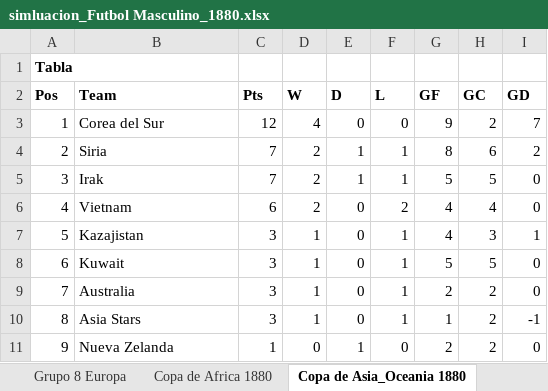
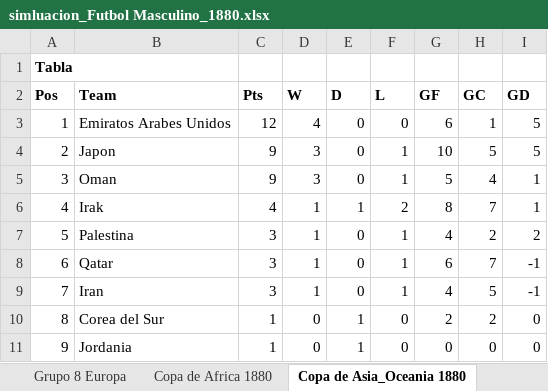
Before and after one commit to ssalinasr/Sports_simulator_python_django, an Excel workbook: olympic_simulator/media/simluacion_Futbol Masculino_1880.xlsx, sheet Copa de Asia_Oceania 1880, drawn as a sheet; only a part is shown; values as stored, in another font and other column widths than the file's, no borders; removed rows and columns are numbered as before the commit, all else as after; the diff covers the shown part only; the diff names each change by its address in the sheet, - before the commit and + after, or states it on an @@ line.

```diff
--- a/olympic_simulator/media/simluacion_Futbol Masculino_1880.xlsx (sheet Copa de Asia_Oceania 1880)
+++ b/olympic_simulator/media/simluacion_Futbol Masculino_1880.xlsx (sheet Copa de Asia_Oceania 1880)
-B3 (Team): Corea del Sur
+B3 (Team): Emiratos Arabes Unidos
-G3 (GF): 9
+G3 (GF): 6
-H3 (GC): 2
+H3 (GC): 1
-I3 (GD): 7
+I3 (GD): 5
-row 4: 2 | Siria | 7 | 2 | 1 | 1 | 8 | 6 | 2
+row 4: 2 | Japon | 9 | 3 | 0 | 1 | 10 | 5 | 5
-B5 (Team): Irak
+B5 (Team): Oman
-C5 (Pts): 7
+C5 (Pts): 9
-D5 (W): 2
+D5 (W): 3
-E5 (D): 1
+E5 (D): 0
-H5 (GC): 5
+H5 (GC): 4
-I5 (GD): 0
+I5 (GD): 1
-row 6: 4 | Vietnam | 6 | 2 | 0 | 2 | 4 | 4 | 0
+row 6: 4 | Irak | 4 | 1 | 1 | 2 | 8 | 7 | 1
-B7 (Team): Kazajistan
+B7 (Team): Palestina
-H7 (GC): 3
+H7 (GC): 2
-I7 (GD): 1
+I7 (GD): 2
-B8 (Team): Kuwait
+B8 (Team): Qatar
-G8 (GF): 5
+G8 (GF): 6
-H8 (GC): 5
+H8 (GC): 7
-I8:I9 (GD): 0
+I8:I9 (GD): -1
-B9 (Team): Australia
+B9 (Team): Iran
-G9 (GF): 2
+G9 (GF): 4
-H9 (GC): 2
+H9 (GC): 5
-row 10: 8 | Asia Stars | 3 | 1 | 0 | 1 | 1 | 2 | -1
+row 10: 8 | Corea del Sur | 1 | 0 | 1 | 0 | 2 | 2 | 0
-B11 (Team): Nueva Zelanda
+B11 (Team): Jordania
-G11 (GF): 2
+G11 (GF): 0
-H11 (GC): 2
+H11 (GC): 0
```
Also changed, not shown: 10 added rows, 10 removed rows and 31 edited cells elsewhere in this sheet, sheet Grupo 1 Asia_Oceania, sheet Grupo 5 Asia_Oceania, sheet Grupo 7 Asia_Oceania, sheet Grupo 4 Asia_Oceania, sheet Grupo 6 Asia_Oceania, sheet Grupo 2 Asia_Oceania, 38 more sheets, other sheet tabs, 40 other files.
